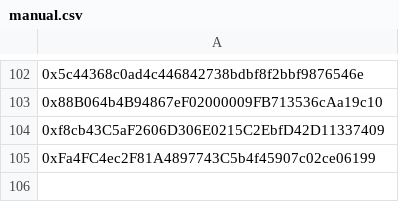
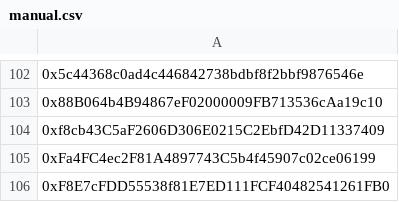
Before and after one commit to AngleProtocol/testers, a CSV file: sources/manual.csv, drawn as a sheet; only a part is shown, gaps mark what is left out; the diff names each change by its address in the sheet, - before the commit and + after, or states it on an @@ line.

```diff
--- a/sources/manual.csv
+++ b/sources/manual.csv
+row 106: 0xF8E7cFDD55538f81E7ED111FCF40482541261FB0
```
Also changed, not shown: 1 other file.
